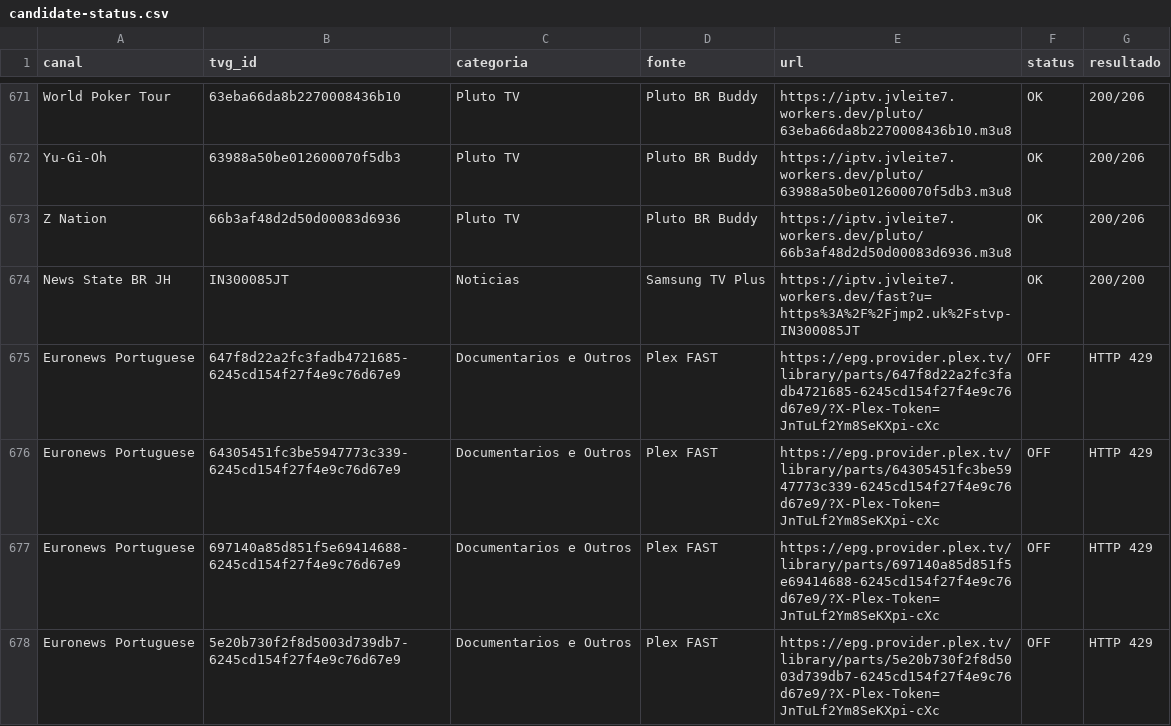
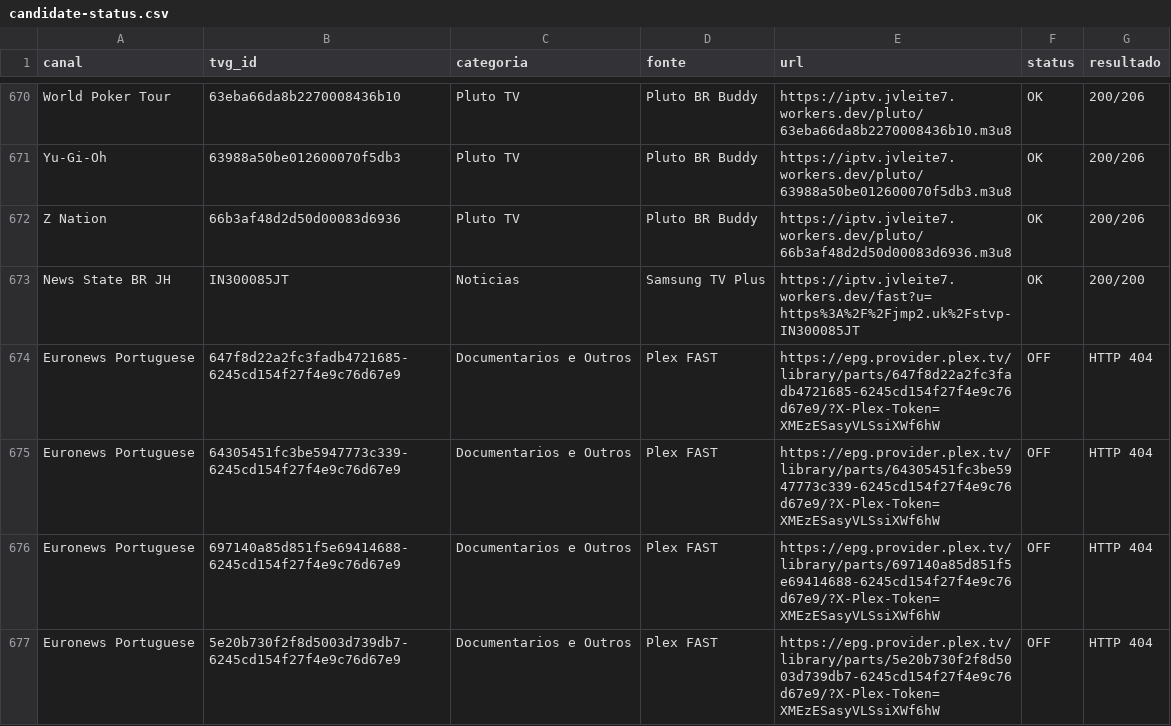
Before and after one commit to feijaum/iptv, a CSV file: candidate-status.csv, drawn as a sheet; only a part is shown, gaps mark what is left out; the diff covers the shown part only.

```diff
--- a/candidate-status.csv
+++ b/candidate-status.csv
@@ -674,5 +673,5 @@ Z Nation,66b3af48d2d50d00083d6936,Pluto TV,Pluto BR Buddy,https://iptv.jvleite7.
 News State BR JH,IN300085JT,Noticias,Samsung TV Plus,https://iptv.jvleite7.workers.dev/fast?u=https%3A%2F%2Fjmp2.uk%2Fstvp-IN300085JT,OK,200/200
-Euronews Portuguese,647f8d22a2fc3fadb4721685-6245cd154f27f4e9c76d67e9,Documentarios e Outros,Plex FAST,https://epg.provider.plex.tv/library/parts/647f8d22a2fc3fadb4721685-6245cd154f27f4e9c76d67e9/?X-Plex-Token=JnTuLf2Ym8SeKXpi-cXc,OFF,HTTP 429
-Euronews Portuguese,64305451fc3be5947773c339-6245cd154f27f4e9c76d67e9,Documentarios e Outros,Plex FAST,https://epg.provider.plex.tv/library/parts/64305451fc3be5947773c339-6245cd154f27f4e9c76d67e9/?X-Plex-Token=JnTuLf2Ym8SeKXpi-cXc,OFF,HTTP 429
-Euronews Portuguese,697140a85d851f5e69414688-6245cd154f27f4e9c76d67e9,Documentarios e Outros,Plex FAST,https://epg.provider.plex.tv/library/parts/697140a85d851f5e69414688-6245cd154f27f4e9c76d67e9/?X-Plex-Token=JnTuLf2Ym8SeKXpi-cXc,OFF,HTTP 429
-Euronews Portuguese,5e20b730f2f8d5003d739db7-6245cd154f27f4e9c76d67e9,Documentarios e Outros,Plex FAST,https://epg.provider.plex.tv/library/parts/5e20b730f2f8d5003d739db7-6245cd154f27f4e9c76d67e9/?X-Plex-Token=JnTuLf2Ym8SeKXpi-cXc,OFF,HTTP 429
+Euronews Portuguese,647f8d22a2fc3fadb4721685-6245cd154f27f4e9c76d67e9,Documentarios e Outros,Plex FAST,https://epg.provider.plex.tv/library/parts/647f8d22a2fc3fadb4721685-6245cd154f27f4e9c76d67e9/?X-Plex-Token=XMEzESasyVLSsiXWf6hW,OFF,HTTP 404
+Euronews Portuguese,64305451fc3be5947773c339-6245cd154f27f4e9c76d67e9,Documentarios e Outros,Plex FAST,https://epg.provider.plex.tv/library/parts/64305451fc3be5947773c339-6245cd154f27f4e9c76d67e9/?X-Plex-Token=XMEzESasyVLSsiXWf6hW,OFF,HTTP 404
+Euronews Portuguese,697140a85d851f5e69414688-6245cd154f27f4e9c76d67e9,Documentarios e Outros,Plex FAST,https://epg.provider.plex.tv/library/parts/697140a85d851f5e69414688-6245cd154f27f4e9c76d67e9/?X-Plex-Token=XMEzESasyVLSsiXWf6hW,OFF,HTTP 404
+Euronews Portuguese,5e20b730f2f8d5003d739db7-6245cd154f27f4e9c76d67e9,Documentarios e Outros,Plex FAST,https://epg.provider.plex.tv/library/parts/5e20b730f2f8d5003d739db7-6245cd154f27f4e9c76d67e9/?X-Plex-Token=XMEzESasyVLSsiXWf6hW,OFF,HTTP 404
```
Also changed, not shown: 1 removed row and 51 edited cells elsewhere in this file, stream-status.csv, 3 other files.
